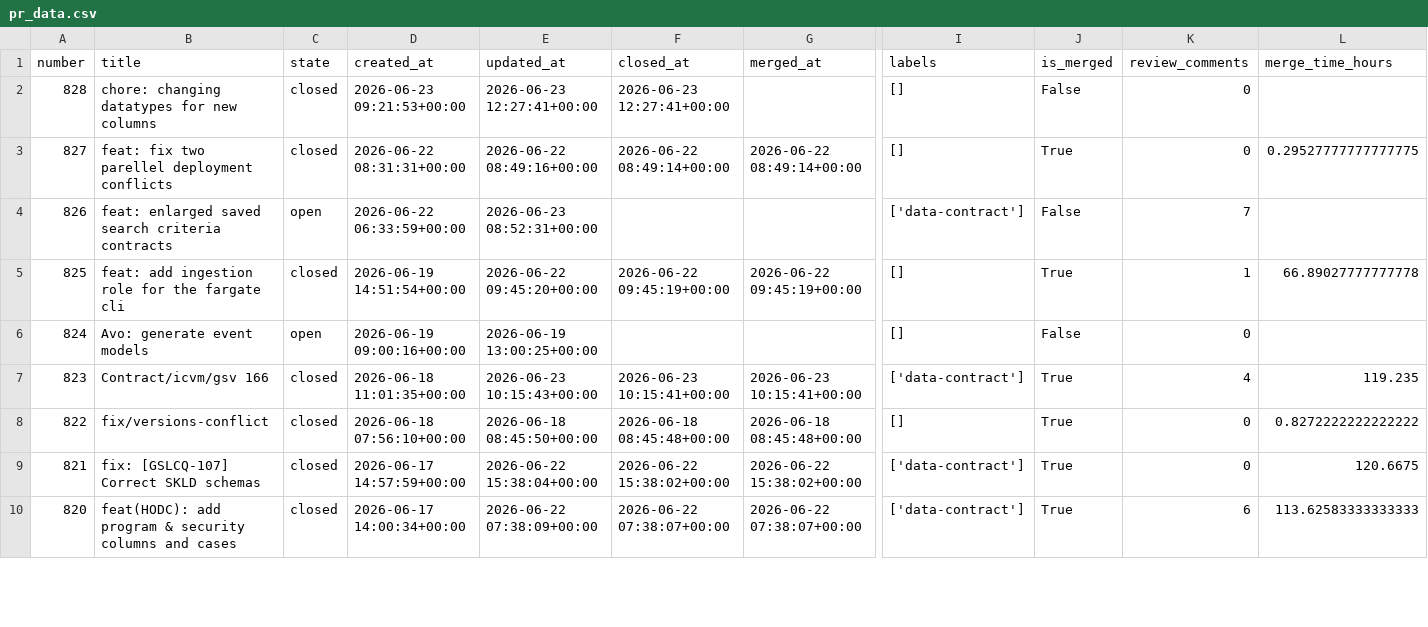
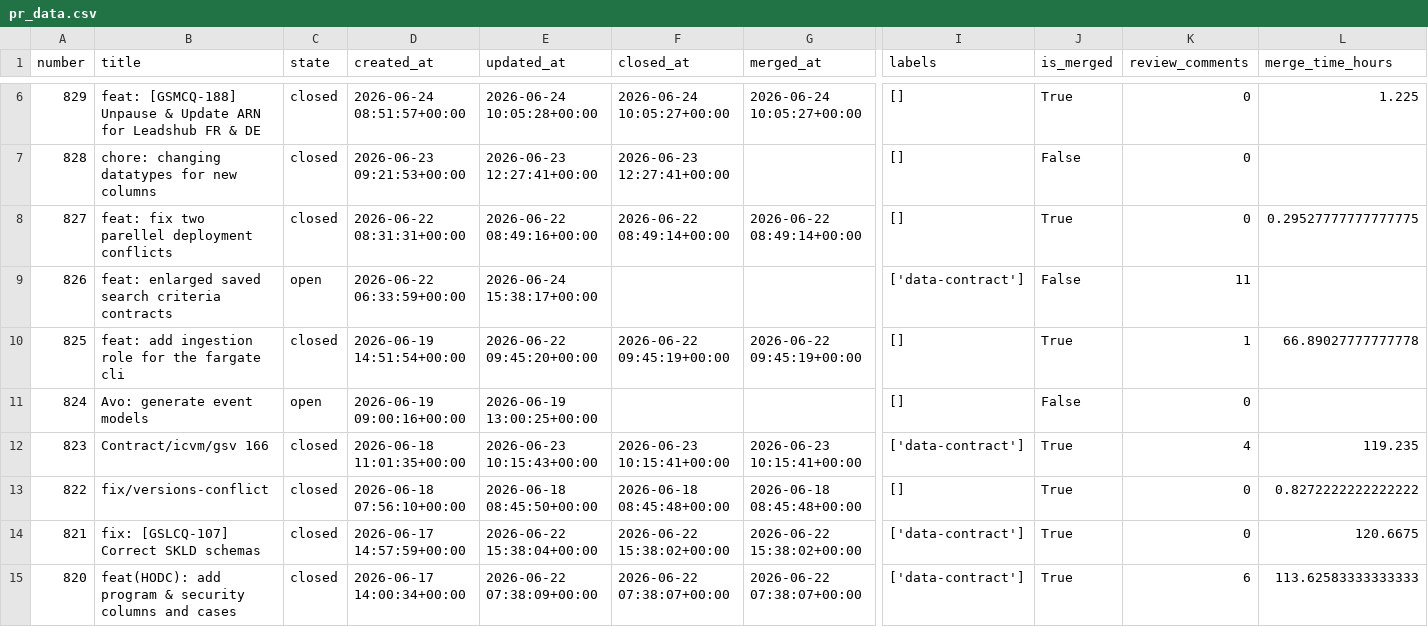
Before and after one commit to aviv-fathallahelmasri/github-pr-analytics, a CSV file: dashboard/data/pr_data.csv, drawn as a sheet; only a part is shown, gaps mark what is left out; addresses are those after the commit; rows hold the shown columns only; the diff covers the shown part only; the diff names each change by its address in the sheet, - before the commit and + after, or states it on an @@ line.

```diff
--- a/dashboard/data/pr_data.csv
+++ b/dashboard/data/pr_data.csv
+row 6: 829 | feat: [GSMCQ-188] Unpause & Update ARN for Leadshub FR & DE | closed | 2026-06-24 08:51:57+00:00 | 2026-06-24 10:05:28+00:00 | 2026-06-24 10:05:27+00:00 | 2026-06-24 10:05:27+00:00 | [] | True | 0 | 1.225
-E9 (updated_at): 2026-06-23 08:52:31+00:00
+E9 (updated_at): 2026-06-24 15:38:17+00:00
-K9 (review_comments): 7
+K9 (review_comments): 11
```
Also changed, not shown: 4 added rows and 6 edited cells elsewhere in this file, 2 other files.
